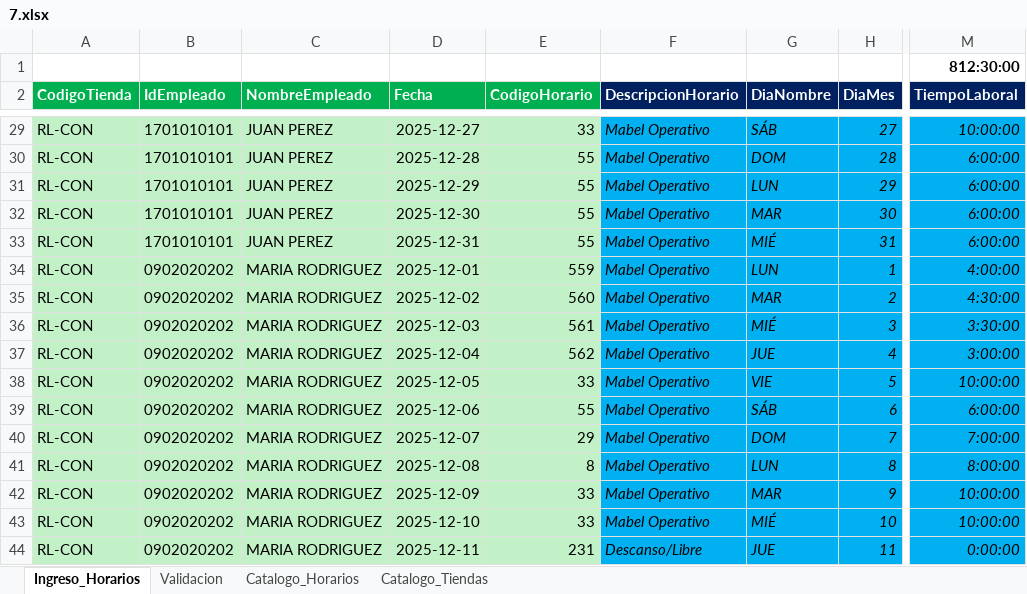
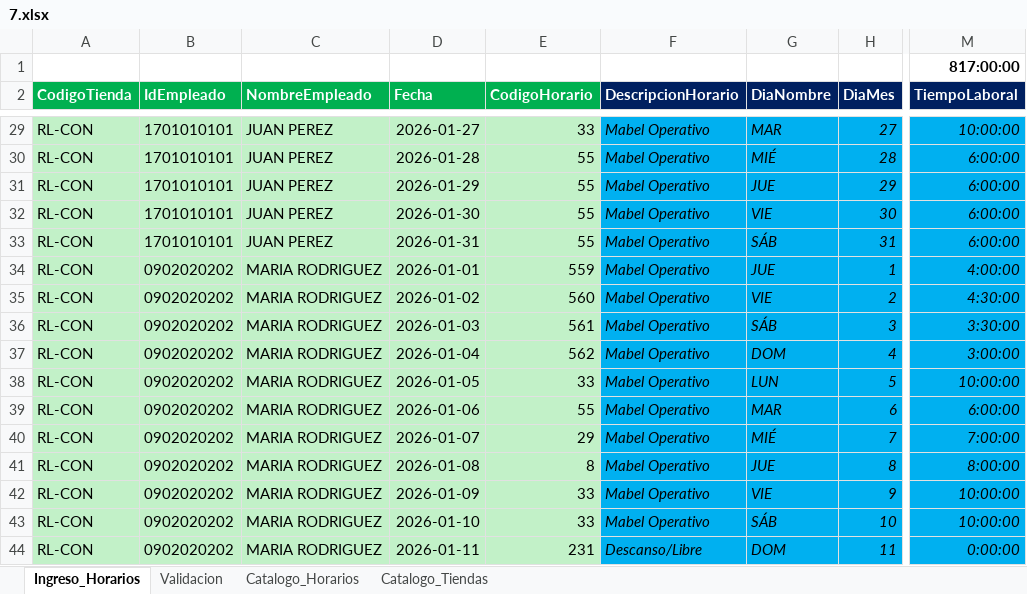
Before and after one commit to hardisaakpp/htdocs-api-intranet, an Excel workbook: assets/doc/descarga/7.xlsx, sheet Ingreso_Horarios, drawn as a sheet; only a part is shown, gaps mark what is left out; values as stored, in another font and other column widths than the file's, no borders; table styles not drawn; the diff covers the shown part only; the diff names each change by its address in the sheet, - before the commit and + after, or states it on an @@ line.

```diff
--- a/assets/doc/descarga/7.xlsx (sheet Ingreso_Horarios)
+++ b/assets/doc/descarga/7.xlsx (sheet Ingreso_Horarios)
-M1 (TiempoLaboral): 812:30:00
+M1 (TiempoLaboral): 817:00:00
-D29 (Fecha): 2025-12-27
+D29 (Fecha): 2026-01-27
-G29 (DiaNombre): SÁB
+G29 (DiaNombre): MAR
-D30 (Fecha): 2025-12-28
+D30 (Fecha): 2026-01-28
-G30 (DiaNombre): DOM
+G30 (DiaNombre): MIÉ
-D31 (Fecha): 2025-12-29
+D31 (Fecha): 2026-01-29
-G31 (DiaNombre): LUN
+G31 (DiaNombre): JUE
-D32 (Fecha): 2025-12-30
+D32 (Fecha): 2026-01-30
-G32 (DiaNombre): MAR
+G32 (DiaNombre): VIE
-D33 (Fecha): 2025-12-31
+D33 (Fecha): 2026-01-31
-G33 (DiaNombre): MIÉ
+G33 (DiaNombre): SÁB
-D34 (Fecha): 2025-12-01
+D34 (Fecha): 2026-01-01
-G34 (DiaNombre): LUN
+G34 (DiaNombre): JUE
-D35 (Fecha): 2025-12-02
+D35 (Fecha): 2026-01-02
-G35 (DiaNombre): MAR
+G35 (DiaNombre): VIE
-D36 (Fecha): 2025-12-03
+D36 (Fecha): 2026-01-03
-G36 (DiaNombre): MIÉ
+G36 (DiaNombre): SÁB
-D37 (Fecha): 2025-12-04
+D37 (Fecha): 2026-01-04
-G37 (DiaNombre): JUE
+G37 (DiaNombre): DOM
-D38 (Fecha): 2025-12-05
+D38 (Fecha): 2026-01-05
-G38 (DiaNombre): VIE
+G38 (DiaNombre): LUN
-D39 (Fecha): 2025-12-06
+D39 (Fecha): 2026-01-06
-G39 (DiaNombre): SÁB
+G39 (DiaNombre): MAR
-D40 (Fecha): 2025-12-07
+D40 (Fecha): 2026-01-07
-G40 (DiaNombre): DOM
+G40 (DiaNombre): MIÉ
-D41 (Fecha): 2025-12-08
+D41 (Fecha): 2026-01-08
-G41 (DiaNombre): LUN
+G41 (DiaNombre): JUE
-D42 (Fecha): 2025-12-09
+D42 (Fecha): 2026-01-09
-G42 (DiaNombre): MAR
+G42 (DiaNombre): VIE
-D43 (Fecha): 2025-12-10
+D43 (Fecha): 2026-01-10
-G43 (DiaNombre): MIÉ
+G43 (DiaNombre): SÁB
-D44 (Fecha): 2025-12-11
+D44 (Fecha): 2026-01-11
-G44 (DiaNombre): JUE
+G44 (DiaNombre): DOM
```
Also changed, not shown: 228 edited cells elsewhere in this sheet, sheet Catalogo_Horarios, sheet Validacion, formulas that keep their value, 3 other files.
